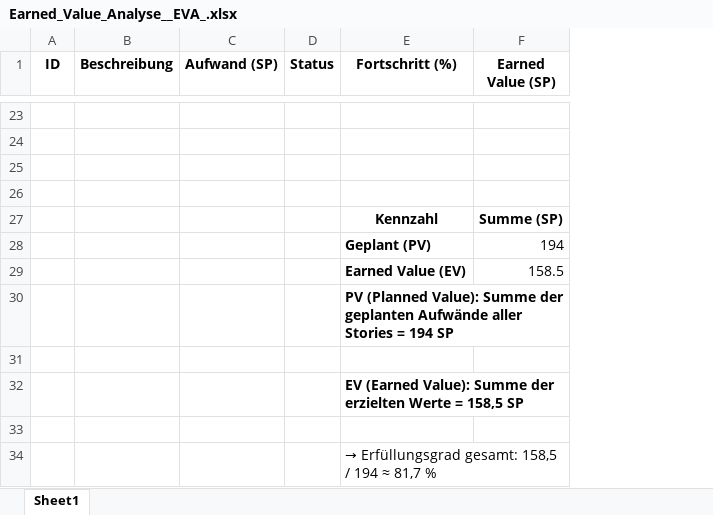
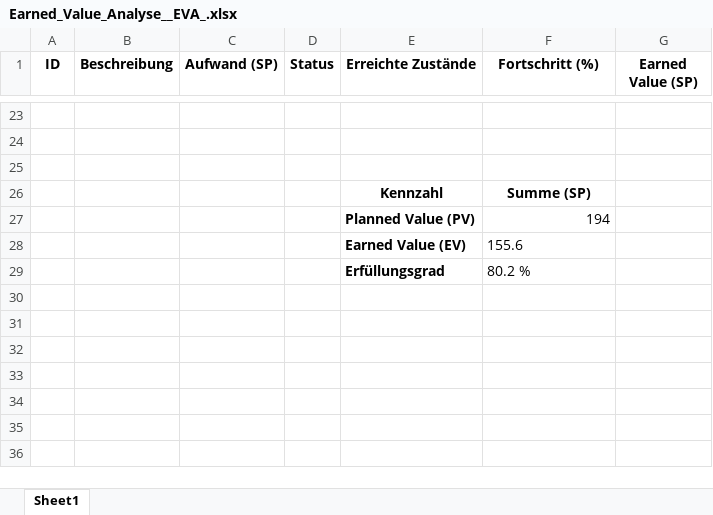
Before and after one commit to 123Dome/Software-Engineering-2, an Excel workbook: Earned_Value_Analyse__EVA_.xlsx, sheet Sheet1, drawn as a sheet; only a part is shown, gaps mark what is left out; values as stored, in another font and other column widths than the file's, no borders; removed rows and columns are numbered as before the commit, all else as after; the diff covers the shown part only; the diff names each change by its address in the sheet, - before the commit and + after, or states it on an @@ line.

Commit message:
Replace Earned_Value_Analyse__EVA_.xlsx

```diff
--- a/Earned_Value_Analyse__EVA_.xlsx (sheet Sheet1)
+++ b/Earned_Value_Analyse__EVA_.xlsx (sheet Sheet1)
+column E (Erreichte Zustände), rows 26-29: Kennzahl | Planned Value (PV) | Earned Value (EV) | Erfüllungsgrad
-row 26: (empty)
+row 26:  |  |  |  | Kennzahl | Summe (SP)
-row 27:  |  |  |  | Kennzahl | Summe (SP)
-row 28:  |  |  |  | Geplant (PV) | 194
-row 29:  |  |  |  | Earned Value (EV) | 158.5
-F27 (Fortschritt (%)): PV (Planned Value): Summe der geplanten Aufwände aller Stories = 194 SP
+F27 (Fortschritt (%)): 194
-F27 bold: on
+F27 bold: off
-row 31: (empty)
-F28 (Fortschritt (%)): EV (Earned Value): Summe der erzielten Werte = 158,5 SP
+F28 (Fortschritt (%)): 155.6
-F28 bold: on
+F28 bold: off
-row 33: (empty)
-F29 (Fortschritt (%)): → Erfüllungsgrad gesamt: 158,5 / 194 ≈ 81,7 %
+F29 (Fortschritt (%)): 80.2 %
```
Also changed, not shown: 17 edited cells and cell formats elsewhere in this sheet.
